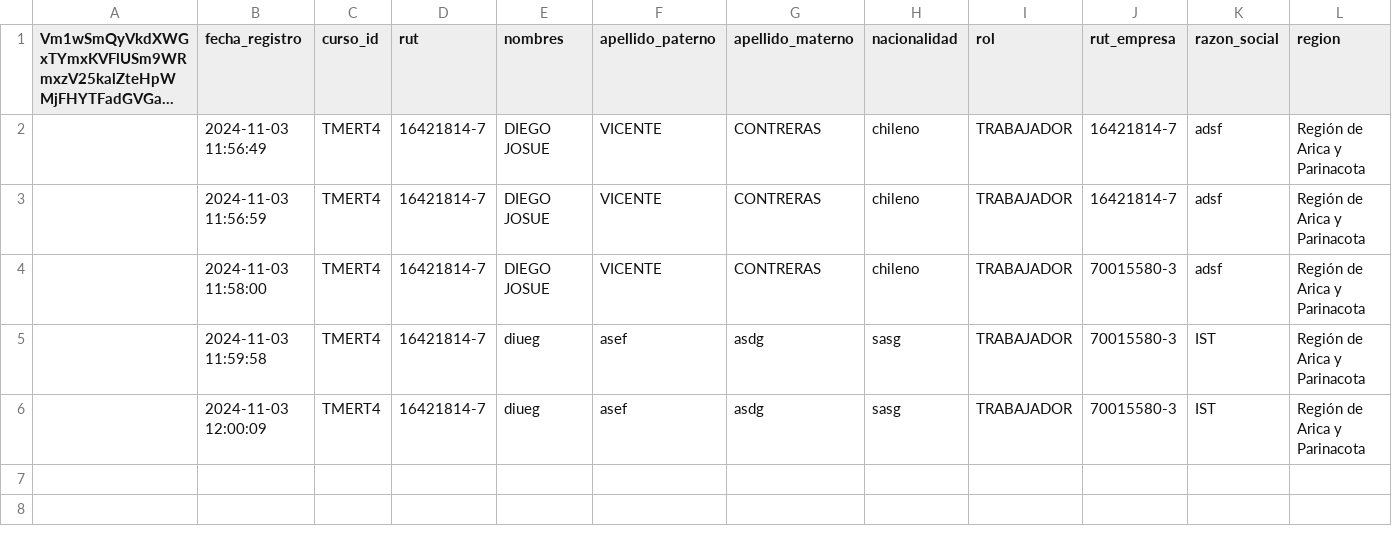
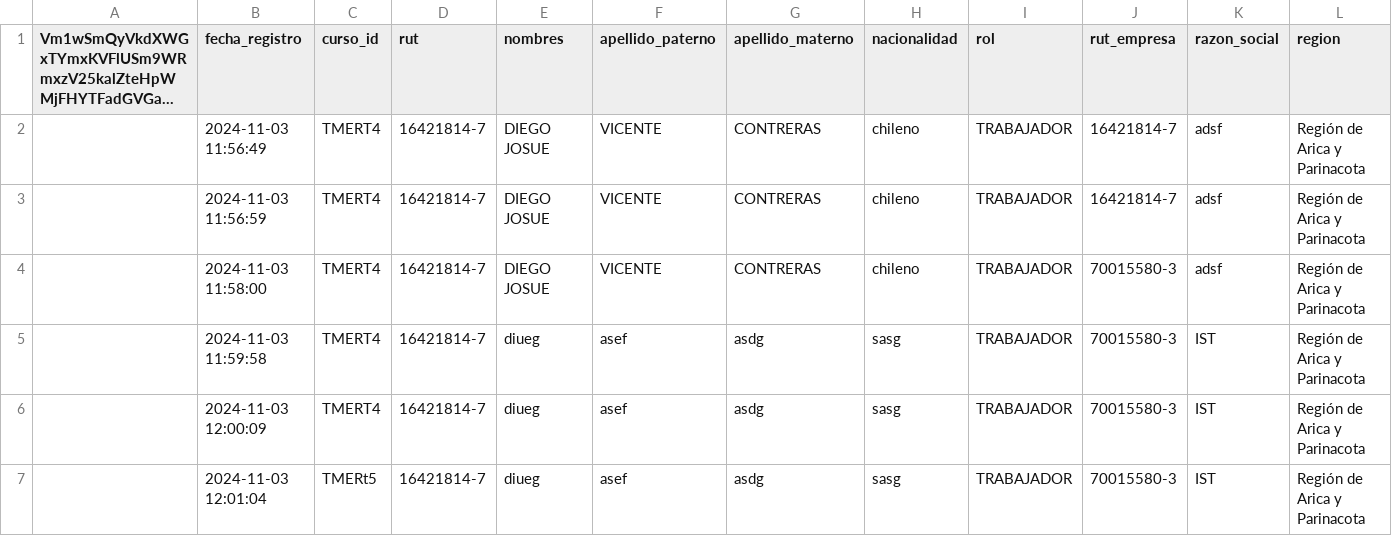
Before and after one commit to DVicenteC/InscripcionCursoTMERT, a CSV file: data/registros.csv, drawn as a sheet; only a part is shown; long unchanged cells end in …; rows hold the shown columns only; the diff names each change by its address in the sheet, - before the commit and + after, or states it on an @@ line.

Commit message:
Nuevo registro 2024-11-03 12:01:05.213384

```diff
--- a/data/registros.csv
+++ b/data/registros.csv
+row 7:  | 2024-11-03 12:01:04 | TMERt5 | 16421814-7 | diueg | asef | asdg | sasg | TRABAJADOR | 70015580-3 | IST | Región de Arica y Parinacota
```
